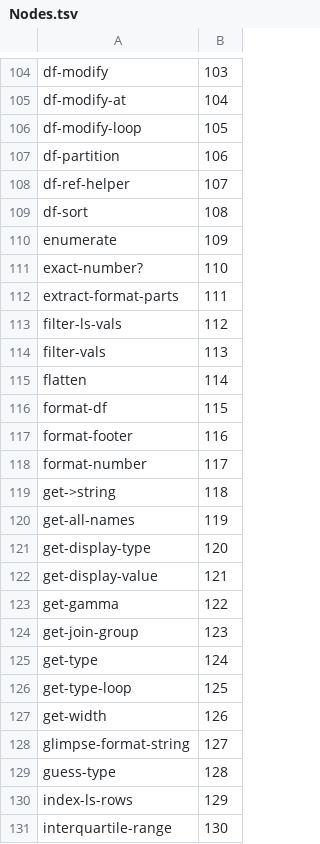
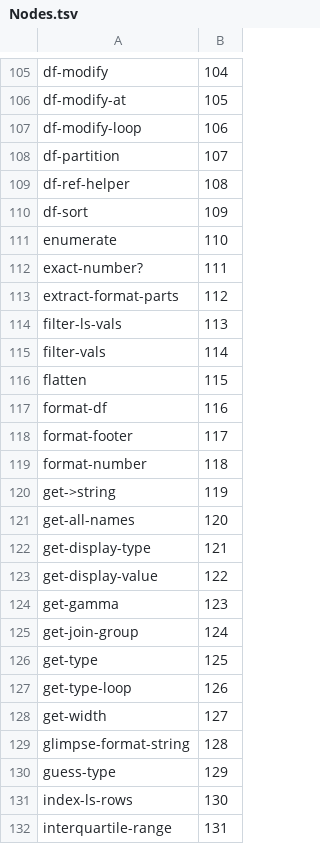
Before and after one commit to hinkelman/dataframe, a TSV file: network-graph/Nodes.tsv, drawn as a sheet; only a part is shown, gaps mark what is left out; addresses are those after the commit; the diff covers the shown part only; the diff names each change by its address in the sheet, - before the commit and + after, or states it on an @@ line.

```diff
--- a/network-graph/Nodes.tsv
+++ b/network-graph/Nodes.tsv
-B105: 103
+B105: 104
-B106: 104
+B106: 105
-B107: 105
+B107: 106
-B108: 106
+B108: 107
-B109: 107
+B109: 108
-B110: 108
+B110: 109
-B111: 109
+B111: 110
-B112: 110
+B112: 111
-B113: 111
+B113: 112
-B114: 112
+B114: 113
-B115: 113
+B115: 114
-B116: 114
+B116: 115
-B117: 115
+B117: 116
-B118: 116
+B118: 117
-B119: 117
+B119: 118
-B120: 118
+B120: 119
-B121: 119
+B121: 120
-B122: 120
+B122: 121
-B123: 121
+B123: 122
-B124: 122
+B124: 123
-B125: 123
+B125: 124
-B126: 124
+B126: 125
-B127: 125
+B127: 126
-B128: 126
+B128: 127
-B129: 127
+B129: 128
-B130: 128
+B130: 129
-B131: 129
+B131: 130
-B132: 130
+B132: 131
```
Also changed, not shown: 2 added rows and 103 edited cells elsewhere in this file, network-graph/Edges.tsv, network-graph/NodesByFile.tsv.
